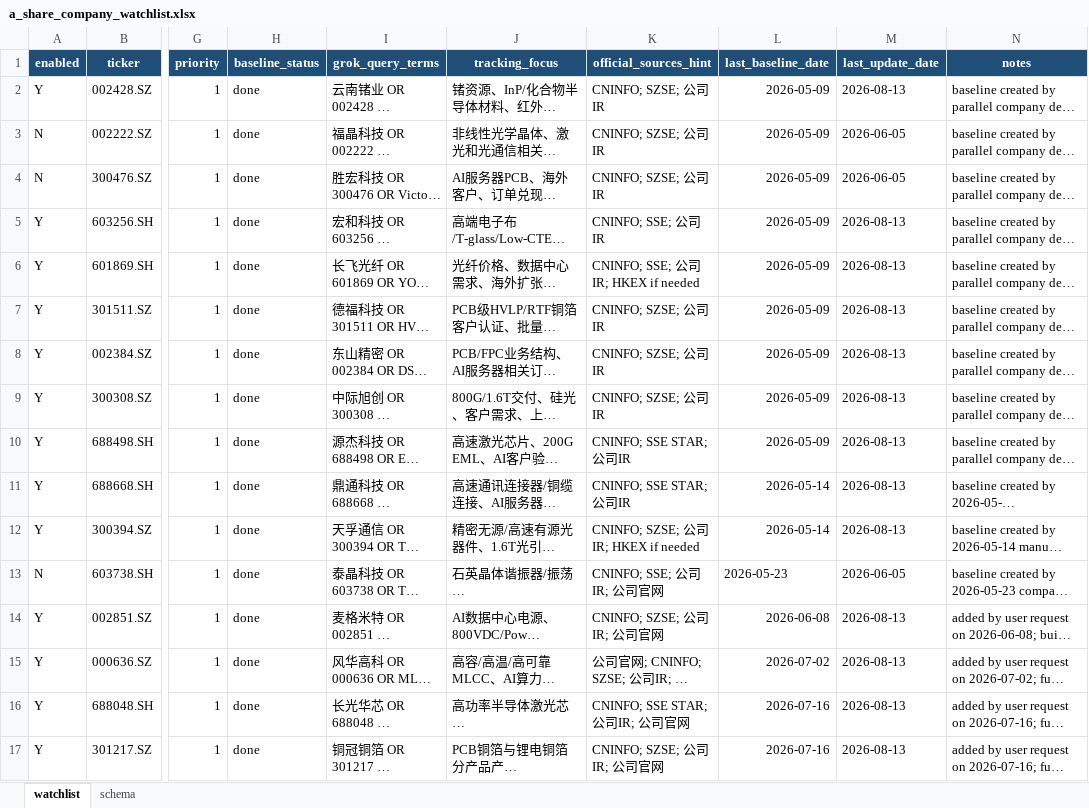
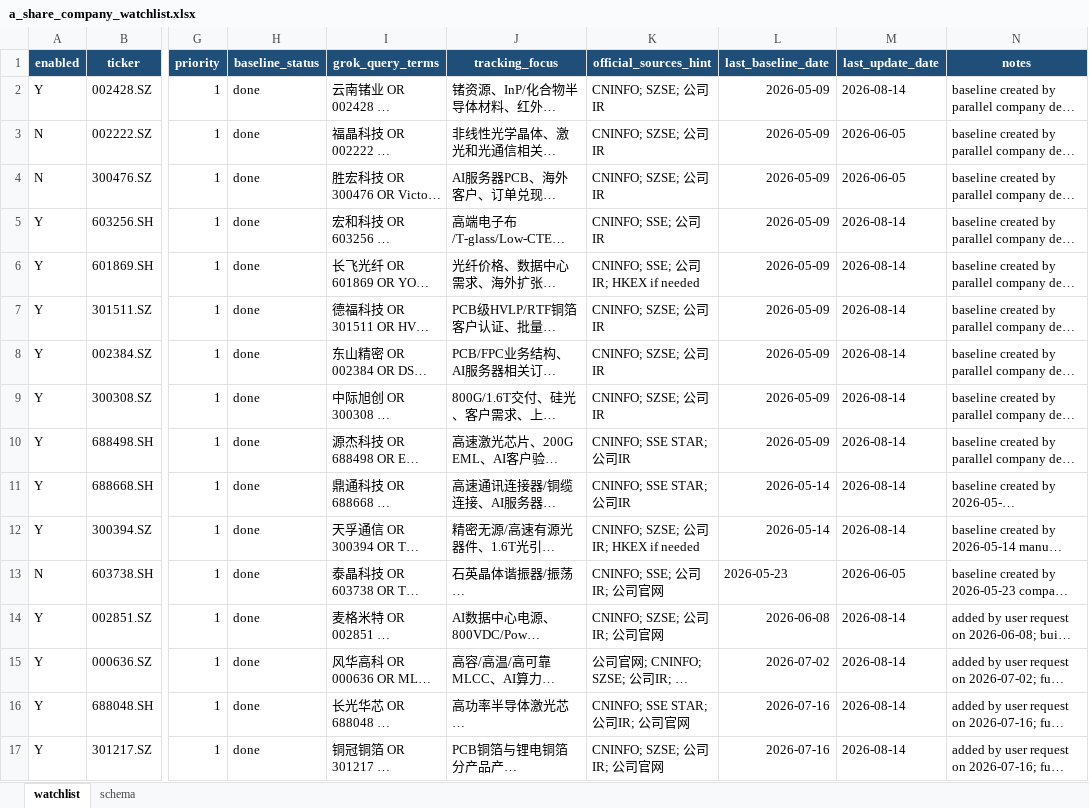
Before and after one commit to niliangrui1995-web/industry-chain-research, an Excel workbook: watchlists/a_share_company_watchlist.xlsx, sheet watchlist, drawn as a sheet; only a part is shown, gaps mark what is left out; long unchanged cells end in …; values as stored, in another font and other column widths than the file's, no borders; the diff names each change by its address in the sheet, - before the commit and + after, or states it on an @@ line.

Commit message:
chore: back up company tracking run 2026-08-14

```diff
--- a/watchlists/a_share_company_watchlist.xlsx (sheet watchlist)
+++ b/watchlists/a_share_company_watchlist.xlsx (sheet watchlist)
-M2 (last_update_date): 2026-08-13
+M2 (last_update_date): 2026-08-14
-M5:M12 (last_update_date): 2026-08-13
+M5:M12 (last_update_date): 2026-08-14
-M14:M17 (last_update_date): 2026-08-13
+M14:M17 (last_update_date): 2026-08-14
```
Also changed, not shown: 6 other files.
